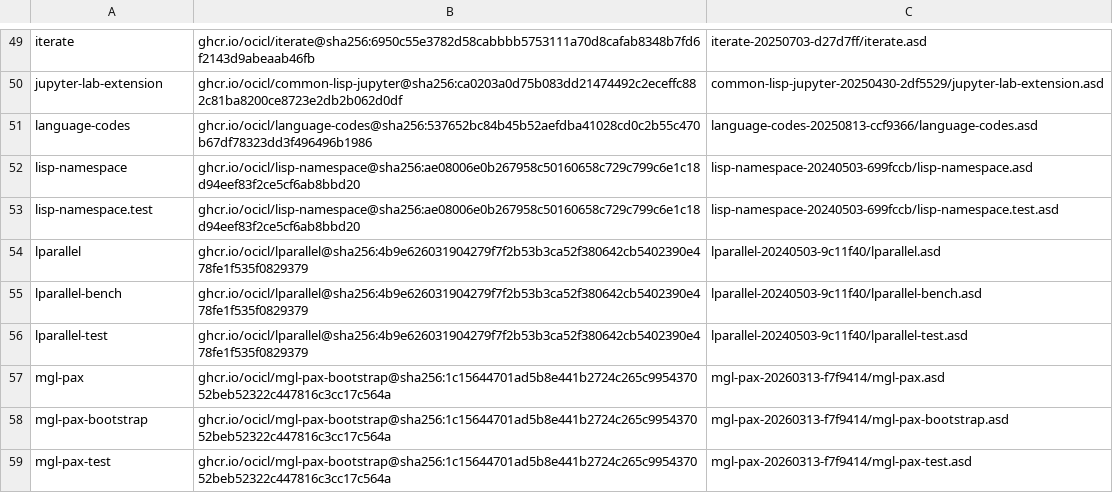
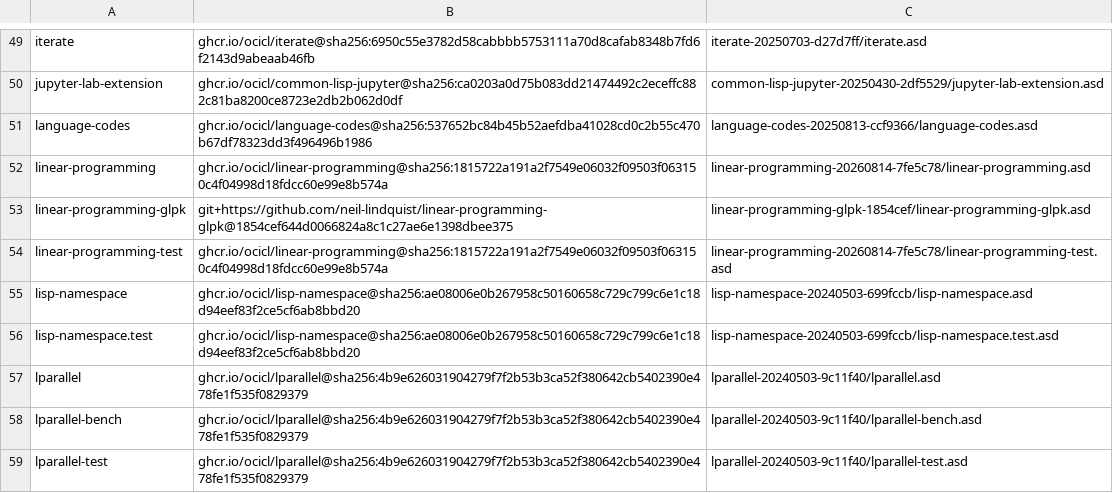
Before and after one commit to mark-gerarts/aoc, a CSV file: 2025/aoc-2025-cl/ocicl.csv, drawn as a sheet; only a part is shown, gaps mark what is left out; the shorter side is filled out with more unchanged rows; the diff names each change by its address in the sheet, - before the commit and + after, or states it on an @@ line.

Commit message:
Solve 10b in lisp (with glpk)

```diff
--- a/2025/aoc-2025-cl/ocicl.csv
+++ b/2025/aoc-2025-cl/ocicl.csv
+row 52: linear-programming | ghcr.io/ocicl/linear-programming@sha256:1815722a191a2f7549e06032f09503f063150c4f04998d18fdcc60e99e8b574a | linear-programming-20260814-7fe5c78/linear-programming.asd
+row 53: linear-programming-glpk | git+https://github.com/neil-lindquist/linear-programming-glpk@1854cef644d0066824a8c1c27ae6e1398dbee375 | linear-programming-glpk-1854cef/linear-programming-glpk.asd
+row 54: linear-programming-test | ghcr.io/ocicl/linear-programming@sha256:1815722a191a2f7549e06032f09503f063150c4f04998d18fdcc60e99e8b574a | linear-programming-20260814-7fe5c78/linear-programming-test.asd
```
Also changed, not shown: 4 other files.
